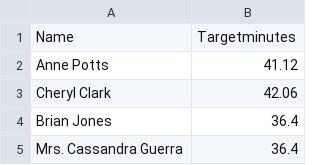
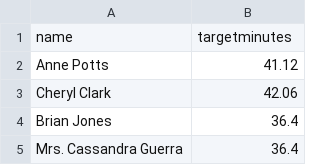
Before and after one commit to NnejiKelechi/GetSkilled, a CSV file: data/targets.csv, drawn as a sheet; only a part is shown.

Commit message:
Update targets.csv

```diff
--- a/data/targets.csv
+++ b/data/targets.csv
@@ -1,2 +1,2 @@
-Name,Targetminutes
+name,targetminutes
 Anne Potts,41.12
```
